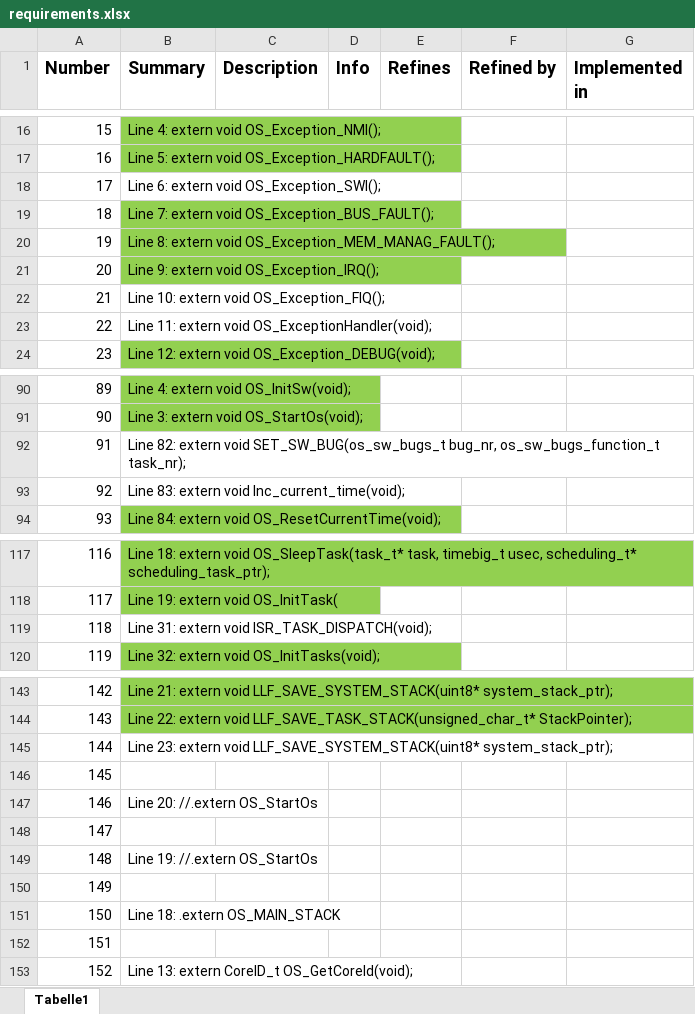
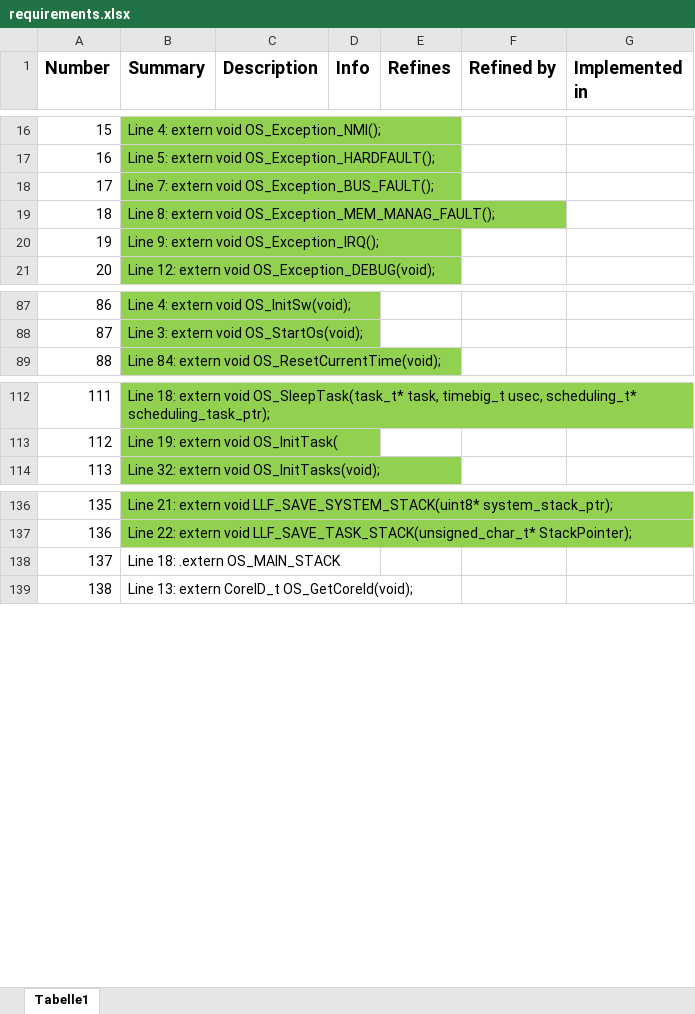
Before and after one commit to Volker85/OS, an Excel workbook: input/pm/requirements.xlsx, sheet Tabelle1, drawn as a sheet; only a part is shown, gaps mark what is left out; values as stored, in another font and other column widths than the file's, no borders; removed rows and columns are numbered as before the commit, all else as after; the diff covers the shown part only; the diff names each change by its address in the sheet, - before the commit and + after, or states it on an @@ line.

```diff
--- a/input/pm/requirements.xlsx (sheet Tabelle1)
+++ b/input/pm/requirements.xlsx (sheet Tabelle1)
-row 18: 17 | Line 6: extern void OS_Exception_SWI();
@@ column A (Number) renumbered from row 18 down @@
-row 22: 21 | Line 10: extern void OS_Exception_FIQ();
-row 23: 22 | Line 11: extern void OS_ExceptionHandler(void);
-row 92: 91 | Line 82: extern void SET_SW_BUG(os_sw_bugs_t bug_nr, os_sw_bugs_function_t task_nr);
-row 93: 92 | Line 83: extern void Inc_current_time(void);
-row 119: 118 | Line 31: extern void ISR_TASK_DISPATCH(void);
-row 145: 144 | Line 23: extern void LLF_SAVE_SYSTEM_STACK(uint8* system_stack_ptr);
-row 146: 145
-row 147: 146 | Line 20: //.extern OS_StartOs
-row 148: 147
-row 149: 148 | Line 19: //.extern OS_StartOs
-row 150: 149
-row 152: 151
```
Also changed, not shown: 28 removed rows and cell formats elsewhere in this sheet, 3 other files.
